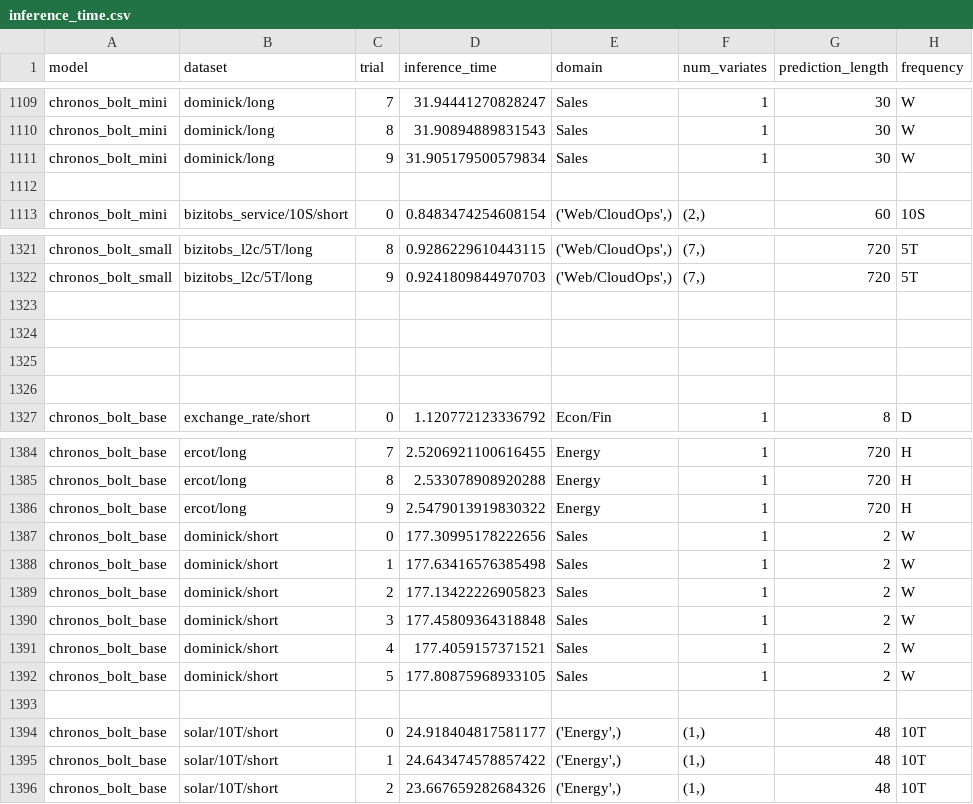
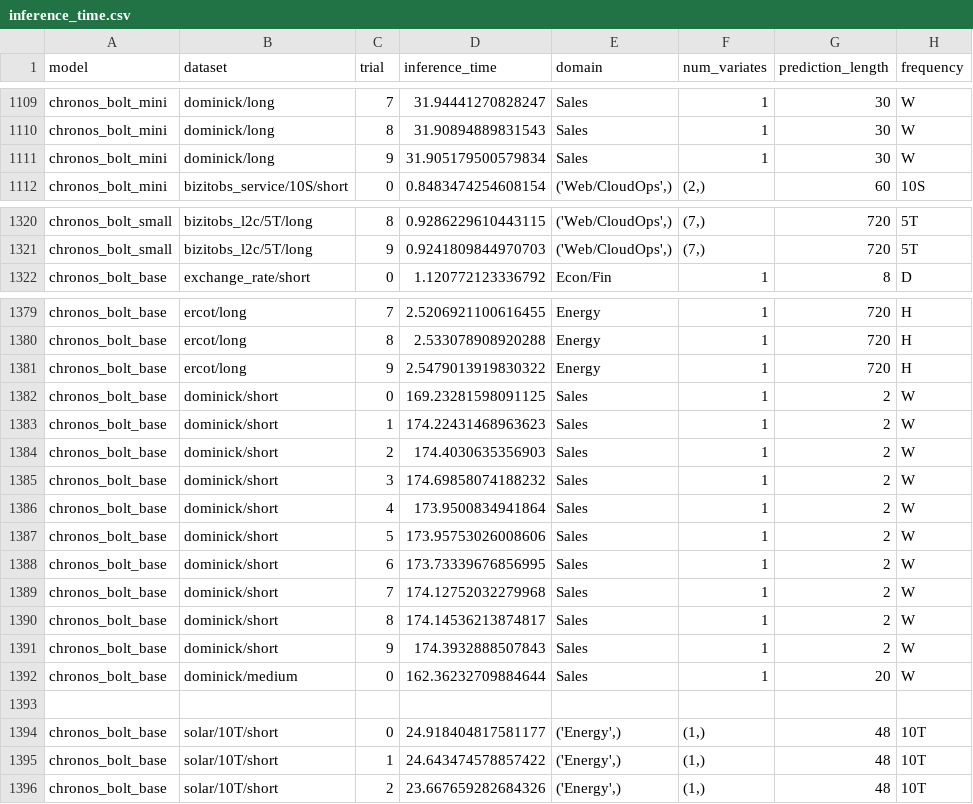
Before and after one commit to GiuliaGhisolfi/TSFM-ZeroShotEval, a CSV file: src/results/inference_time.csv, drawn as a sheet; only a part is shown, gaps mark what is left out.

```diff
--- a/src/results/inference_time.csv
+++ b/src/results/inference_time.csv
@@ -1111,3 +1111,2 @@ chronos_bolt_mini,dominick/long,8,31.90894889831543,Sales,1,30,W
 chronos_bolt_mini,dominick/long,9,31.905179500579834,Sales,1,30,W
-
 chronos_bolt_mini,bizitobs_service/10S/short,0,0.8483474254608154,"('Web/CloudOps',)","(2,)",60,10S
@@ -1322,6 +1321,2 @@ chronos_bolt_small,bizitobs_l2c/5T/long,8,0.9286229610443115,"('Web/CloudOps',)"
 chronos_bolt_small,bizitobs_l2c/5T/long,9,0.9241809844970703,"('Web/CloudOps',)","(7,)",720,5T
-
-
-
-
 chronos_bolt_base,exchange_rate/short,0,1.120772123336792,Econ/Fin,1,8,D
@@ -1386,8 +1381,13 @@ chronos_bolt_base,ercot/long,8,2.533078908920288,Energy,1,720,H
 chronos_bolt_base,ercot/long,9,2.5479013919830322,Energy,1,720,H
-chronos_bolt_base,dominick/short,0,177.30995178222656,Sales,1,2,W
-chronos_bolt_base,dominick/short,1,177.63416576385498,Sales,1,2,W
-chronos_bolt_base,dominick/short,2,177.13422226905823,Sales,1,2,W
-chronos_bolt_base,dominick/short,3,177.45809364318848,Sales,1,2,W
-chronos_bolt_base,dominick/short,4,177.4059157371521,Sales,1,2,W
-chronos_bolt_base,dominick/short,5,177.80875968933105,Sales,1,2,W
+chronos_bolt_base,dominick/short,0,169.23281598091125,Sales,1,2,W
+chronos_bolt_base,dominick/short,1,174.22431468963623,Sales,1,2,W
+chronos_bolt_base,dominick/short,2,174.4030635356903,Sales,1,2,W
+chronos_bolt_base,dominick/short,3,174.69858074188232,Sales,1,2,W
+chronos_bolt_base,dominick/short,4,173.9500834941864,Sales,1,2,W
+chronos_bolt_base,dominick/short,5,173.95753026008606,Sales,1,2,W
+chronos_bolt_base,dominick/short,6,173.73339676856995,Sales,1,2,W
+chronos_bolt_base,dominick/short,7,174.12752032279968,Sales,1,2,W
+chronos_bolt_base,dominick/short,8,174.14536213874817,Sales,1,2,W
+chronos_bolt_base,dominick/short,9,174.3932888507843,Sales,1,2,W
+chronos_bolt_base,dominick/medium,0,162.36232709884644,Sales,1,20,W
 
```
Also changed, not shown: inftime_times_fm.csv, time_inference_results_moirai.csv, 1 other file.
